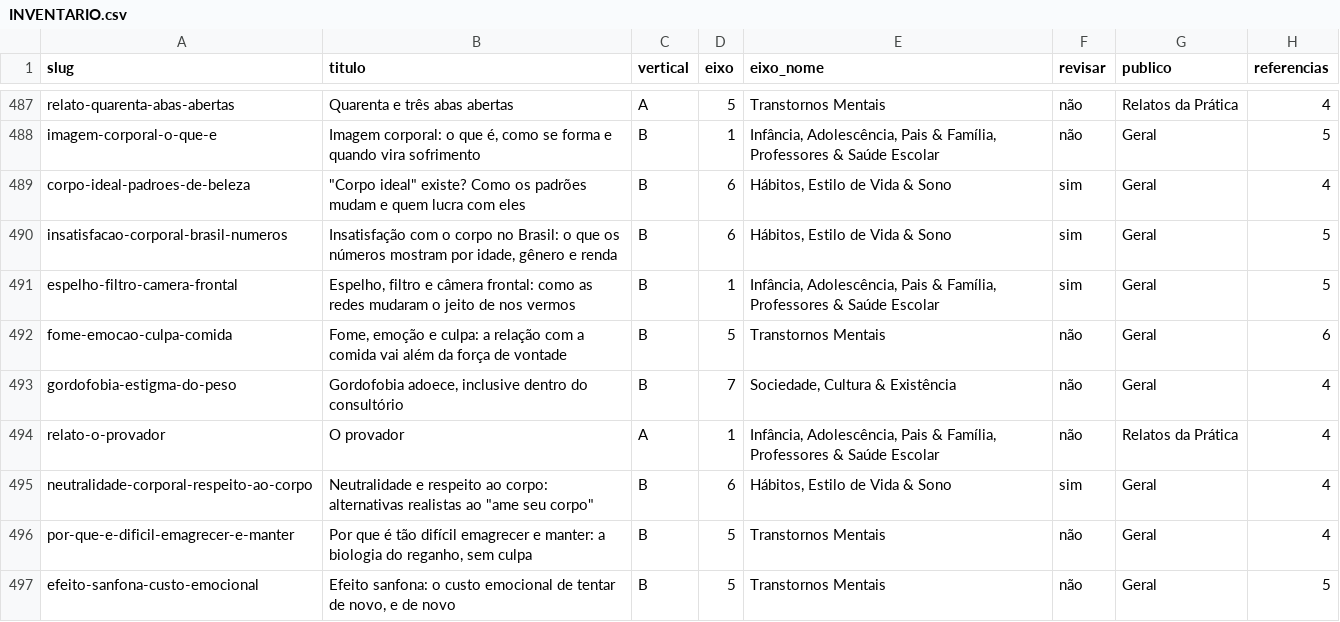
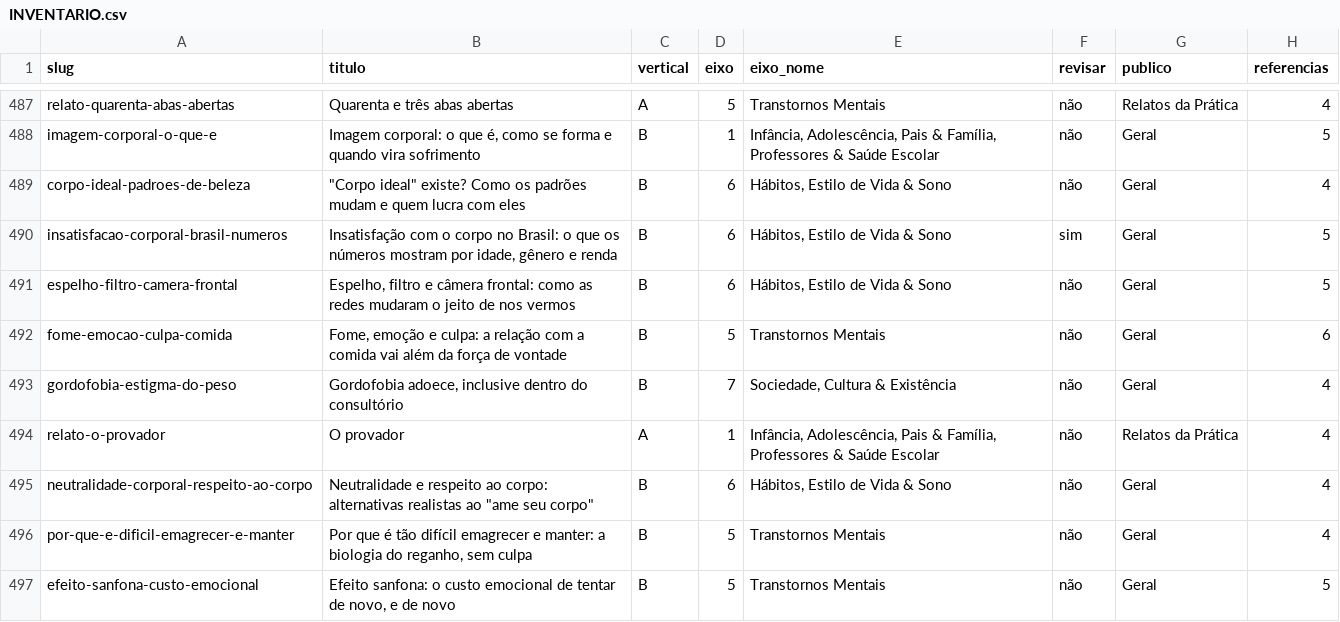
Before and after one commit to doutorantoniofelipesaudemental-dot/plataforma-saude-mental, a CSV file: relatorios/plano-diretor/INVENTARIO.csv, drawn as a sheet; only a part is shown, gaps mark what is left out; the diff covers the shown part only; the diff names each change by its address in the sheet, - before the commit and + after, or states it on an @@ line.

```diff
--- a/relatorios/plano-diretor/INVENTARIO.csv
+++ b/relatorios/plano-diretor/INVENTARIO.csv
-F489 (revisar): sim
+F489 (revisar): não
-D491 (eixo): 1
+D491 (eixo): 6
-E491 (eixo_nome): Infância, Adolescência, Pais & Família, Professores & Saúde Escolar
+E491 (eixo_nome): Hábitos, Estilo de Vida & Sono
-F491 (revisar): sim
+F491 (revisar): não
-F495 (revisar): sim
+F495 (revisar): não
```
Also changed, not shown: 42 edited cells elsewhere in this file, 9 other files.
